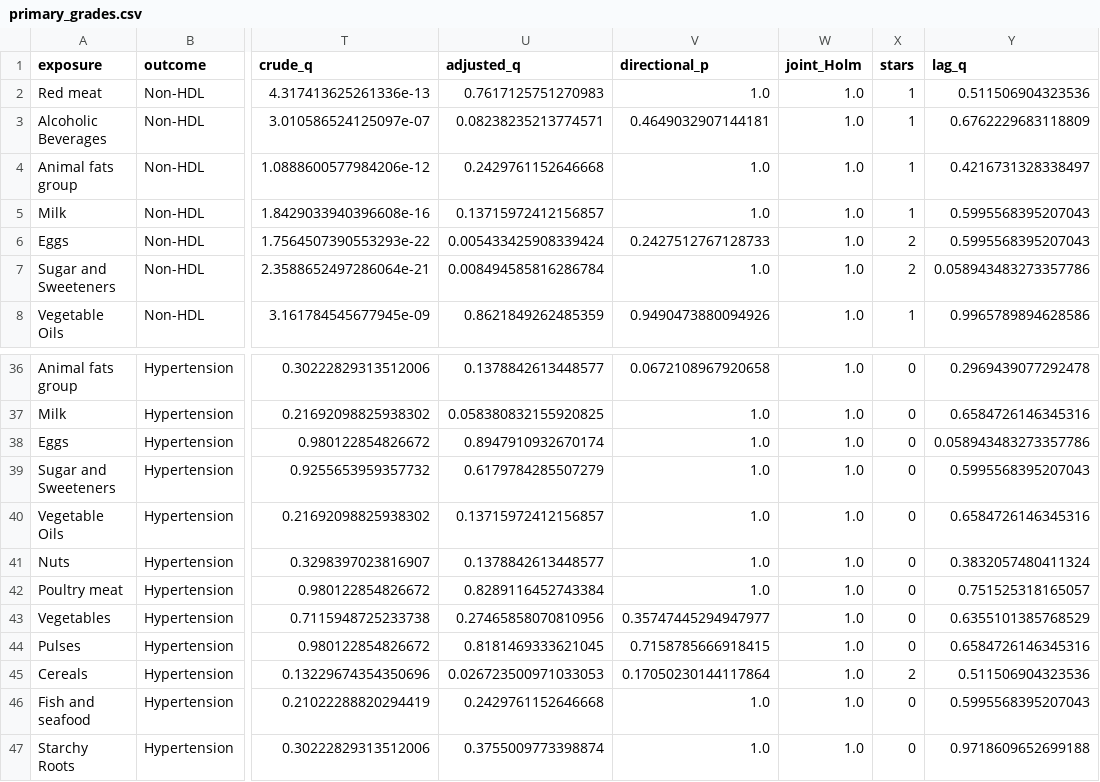
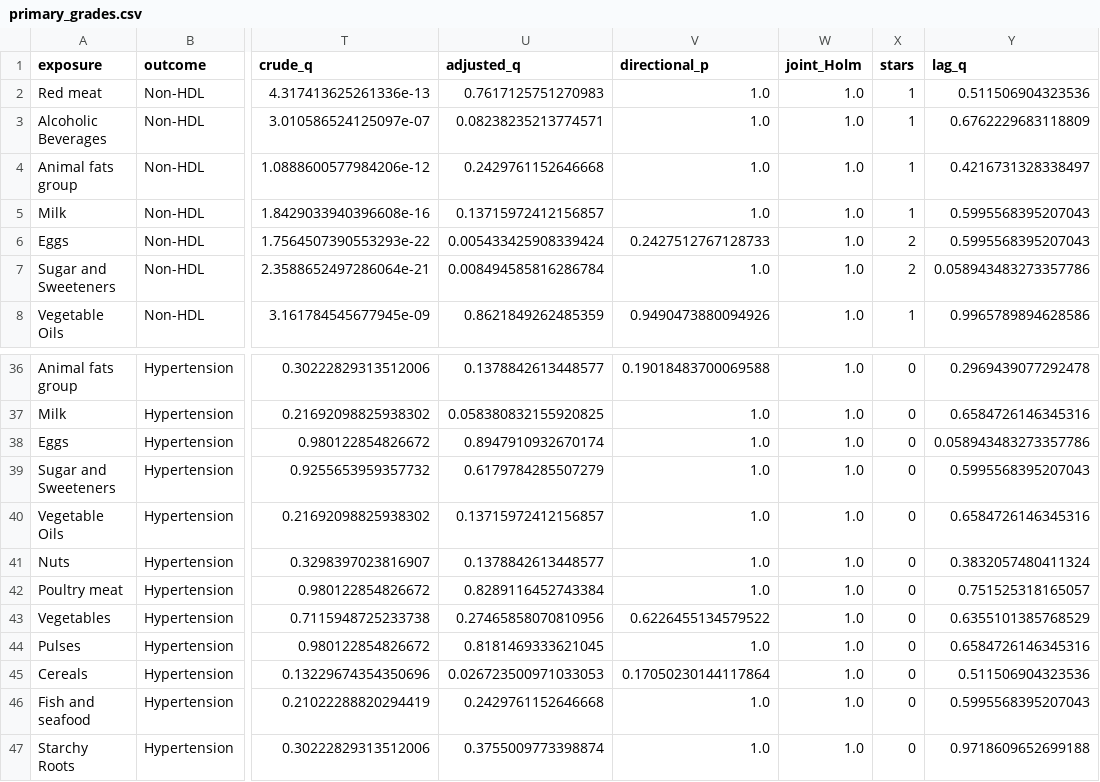
Before and after one commit to Hongyuema/tsgma, a CSV file: reference_results/primary_grades.csv, drawn as a sheet; only a part is shown, gaps mark what is left out; the diff covers the shown part only; the diff names each change by its address in the sheet, - before the commit and + after, or states it on an @@ line.

```diff
--- a/reference_results/primary_grades.csv
+++ b/reference_results/primary_grades.csv
-V3 (directional_p): 0.4649032907144181
+V3 (directional_p): 1.0
-V36 (directional_p): 0.0672108967920658
+V36 (directional_p): 0.19018483700069588
-V43 (directional_p): 0.35747445294947977
+V43 (directional_p): 0.6226455134579522
-V44 (directional_p): 0.7158785666918415
+V44 (directional_p): 1.0
-X45 (stars): 2
+X45 (stars): 0
```
Also changed, not shown: 13 edited cells elsewhere in this file.
